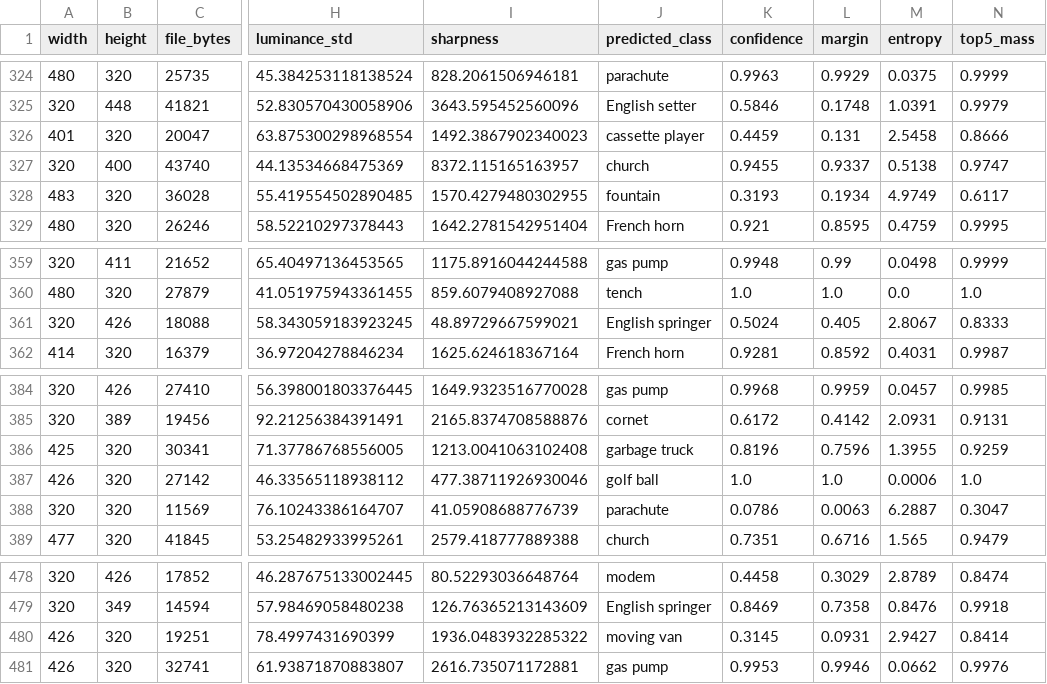
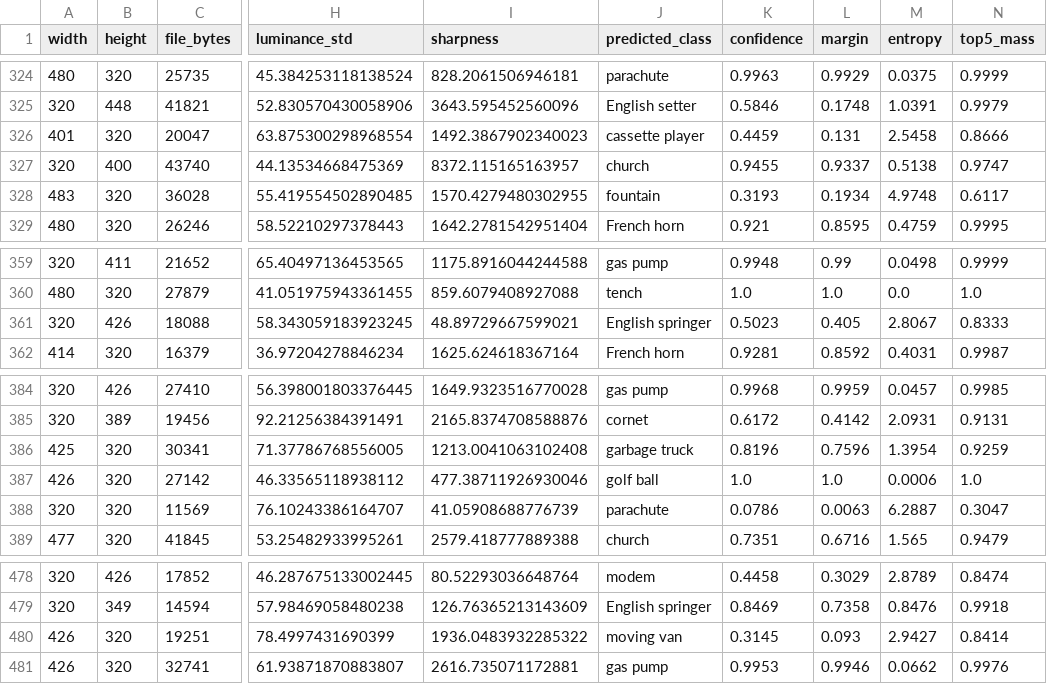
Before and after one commit to jhlr/luminus-mlops, a CSV file: artifacts/reference.csv, drawn as a sheet; only a part is shown, gaps mark what is left out; the diff covers the shown part only; the diff names each change by its address in the sheet, - before the commit and + after, or states it on an @@ line.

```diff
--- a/artifacts/reference.csv
+++ b/artifacts/reference.csv
-M328 (entropy): 4.9749
+M328 (entropy): 4.9748
-K361 (confidence): 0.5024
+K361 (confidence): 0.5023
-M386 (entropy): 1.3955
+M386 (entropy): 1.3954
-L480 (margin): 0.0931
+L480 (margin): 0.093
```
Also changed, not shown: 14 edited cells elsewhere in this file, 13 other files.
